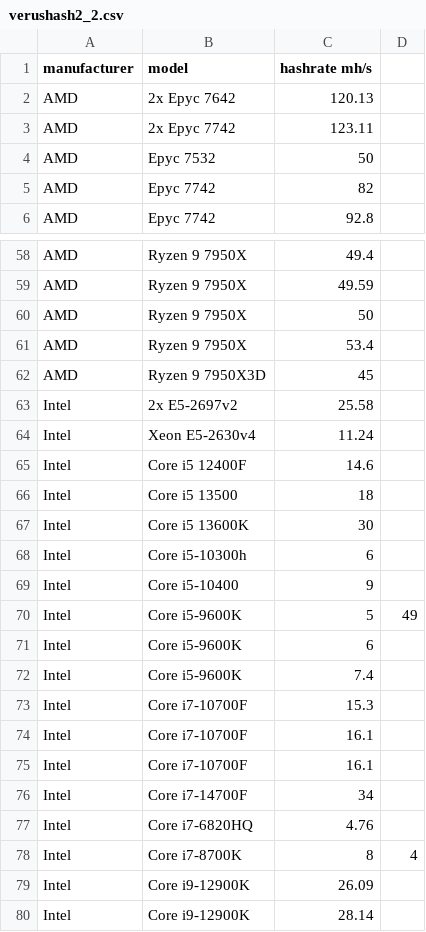
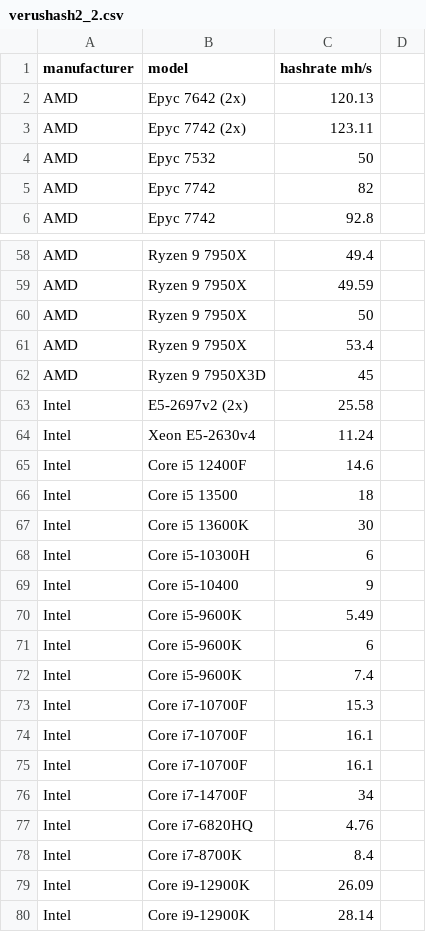
Before and after one commit to warthog-network/hashrates, a CSV file: verushash2_2.csv, drawn as a sheet; only a part is shown, gaps mark what is left out.

Commit message:
fix decimal point (no comma in CSV for decimal separation)

```diff
--- a/verushash2_2.csv
+++ b/verushash2_2.csv
@@ -1,4 +1,4 @@
 manufacturer, model, hashrate mh/s
-AMD, 2x Epyc 7642, 120.13
-AMD, 2x Epyc 7742, 123.11
+AMD, Epyc 7642 (2x), 120.13
+AMD, Epyc 7742 (2x), 123.11
 AMD, Epyc 7532, 50
@@ -62,3 +62,3 @@ AMD, Ryzen 9 7950X, 53.4
 AMD, Ryzen 9 7950X3D, 45
-Intel, 2x E5-2697v2, 25.58
+Intel, E5-2697v2 (2x), 25.58
 Intel, Xeon E5-2630v4, 11.24
@@ -67,5 +67,5 @@ Intel, Core i5 13500, 18
 Intel, Core i5 13600K, 30
-Intel, Core i5-10300h, 6
+Intel, Core i5-10300H, 6
 Intel, Core i5-10400, 9
-Intel, Core i5-9600K, 5,49
+Intel, Core i5-9600K, 5.49
 Intel, Core i5-9600K, 6
@@ -77,3 +77,3 @@ Intel, Core i7-14700F, 34
 Intel, Core i7-6820HQ, 4.76
-Intel, Core i7-8700K, 8,4
+Intel, Core i7-8700K, 8.4
 Intel, Core i9-12900K, 26.09
```
